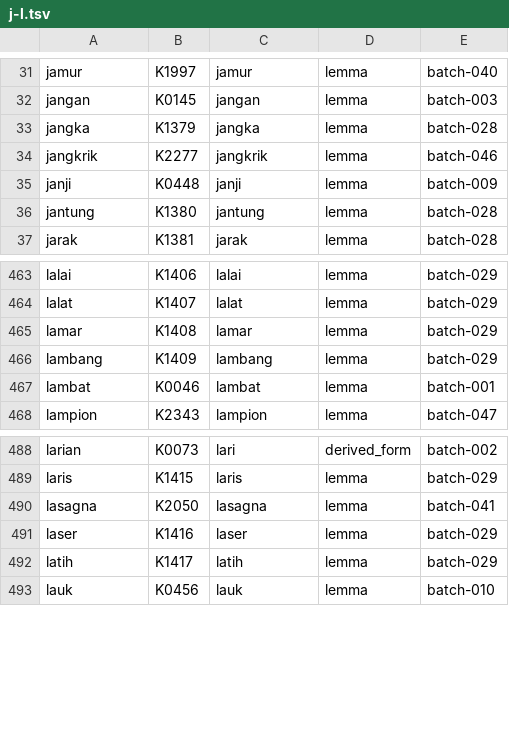
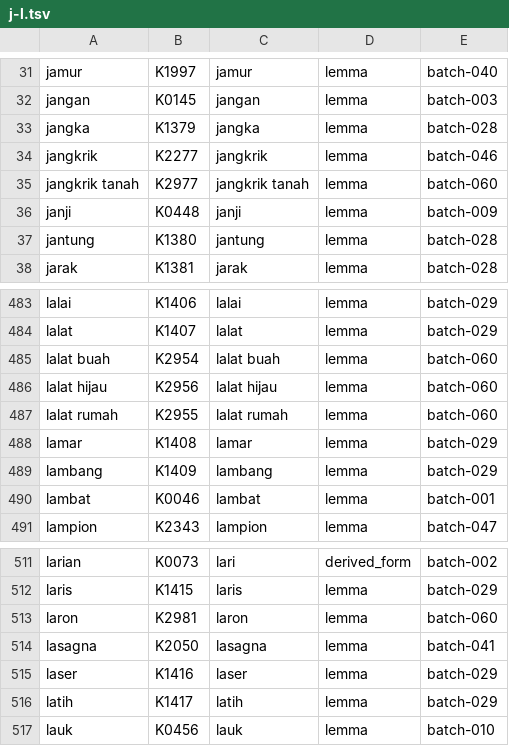
Before and after one commit to semoliginon-ops/Lexara-Chatbot, a TSV file: data/kamus/index/j-l.tsv, drawn as a sheet; only a part is shown, gaps mark what is left out; the diff covers the shown part only; the diff names each change by its address in the sheet, - before the commit and + after, or states it on an @@ line.

Commit message:
Update j-l token index for batch 060

```diff
--- a/data/kamus/index/j-l.tsv
+++ b/data/kamus/index/j-l.tsv
+row 35: jangkrik tanah | K2977 | jangkrik tanah | lemma | batch-060
+row 485: lalat buah | K2954 | lalat buah | lemma | batch-060
+row 486: lalat hijau | K2956 | lalat hijau | lemma | batch-060
+row 487: lalat rumah | K2955 | lalat rumah | lemma | batch-060
+row 513: laron | K2981 | laron | lemma | batch-060
```
Also changed, not shown: 19 added rows elsewhere in this file.
